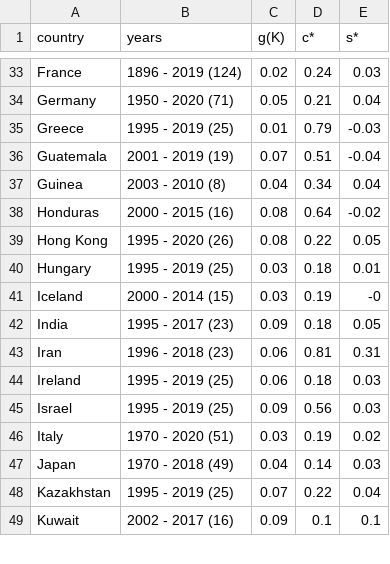
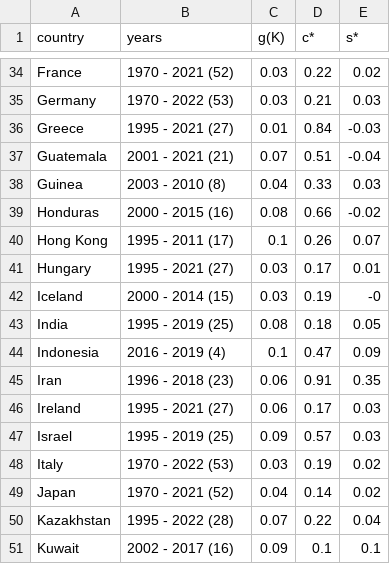
Before and after one commit to getty-papers/scg, a CSV file: web_appendix_scg/app/data/gsc_table.csv, drawn as a sheet; only a part is shown, gaps mark what is left out; addresses are those after the commit; the diff covers the shown part only; the diff names each change by its address in the sheet, - before the commit and + after, or states it on an @@ line.

```diff
--- a/web_appendix_scg/app/data/gsc_table.csv
+++ b/web_appendix_scg/app/data/gsc_table.csv
-B34 (years): 1896 - 2019 (124)
+B34 (years): 1970 - 2021 (52)
-C34 (g(K)): 0.02
+C34 (g(K)): 0.03
-D34 (c*): 0.24
+D34 (c*): 0.22
-E34 (s*): 0.03
+E34 (s*): 0.02
-B35 (years): 1950 - 2020 (71)
+B35 (years): 1970 - 2022 (53)
-C35 (g(K)): 0.05
+C35 (g(K)): 0.03
-E35 (s*): 0.04
+E35 (s*): 0.03
-B36 (years): 1995 - 2019 (25)
+B36 (years): 1995 - 2021 (27)
-D36 (c*): 0.79
+D36 (c*): 0.84
-B37 (years): 2001 - 2019 (19)
+B37 (years): 2001 - 2021 (21)
-D38 (c*): 0.34
+D38 (c*): 0.33
-E38 (s*): 0.04
+E38 (s*): 0.03
-D39 (c*): 0.64
+D39 (c*): 0.66
-B40 (years): 1995 - 2020 (26)
+B40 (years): 1995 - 2011 (17)
-C40 (g(K)): 0.08
+C40 (g(K)): 0.1
-D40 (c*): 0.22
+D40 (c*): 0.26
-E40 (s*): 0.05
+E40 (s*): 0.07
-B41 (years): 1995 - 2019 (25)
+B41 (years): 1995 - 2021 (27)
-D41 (c*): 0.18
+D41 (c*): 0.17
-B43 (years): 1995 - 2017 (23)
+B43 (years): 1995 - 2019 (25)
-C43 (g(K)): 0.09
+C43 (g(K)): 0.08
+row 44: Indonesia | 2016 - 2019 (4) | 0.1 | 0.47 | 0.09
-D45 (c*): 0.81
+D45 (c*): 0.91
-E45 (s*): 0.31
+E45 (s*): 0.35
-B46 (years): 1995 - 2019 (25)
+B46 (years): 1995 - 2021 (27)
-D46 (c*): 0.18
+D46 (c*): 0.17
-D47 (c*): 0.56
+D47 (c*): 0.57
-B48 (years): 1970 - 2020 (51)
+B48 (years): 1970 - 2022 (53)
-B49 (years): 1970 - 2018 (49)
+B49 (years): 1970 - 2021 (52)
-E49 (s*): 0.03
+E49 (s*): 0.02
-B50 (years): 1995 - 2019 (25)
+B50 (years): 1995 - 2022 (28)
```
Also changed, not shown: 2 added rows and 151 edited cells elsewhere in this file, web_appendix_scg/app/data/scg_data_web.csv, 29 other files.
